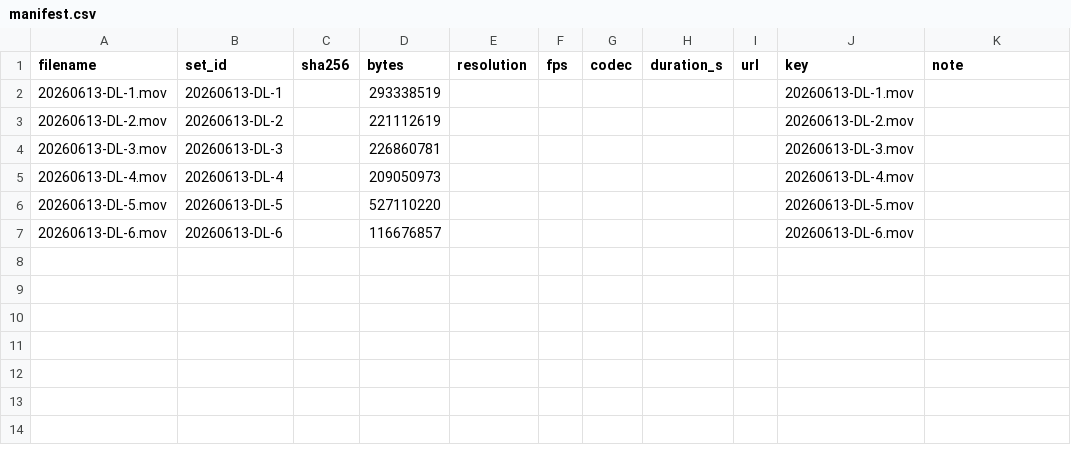
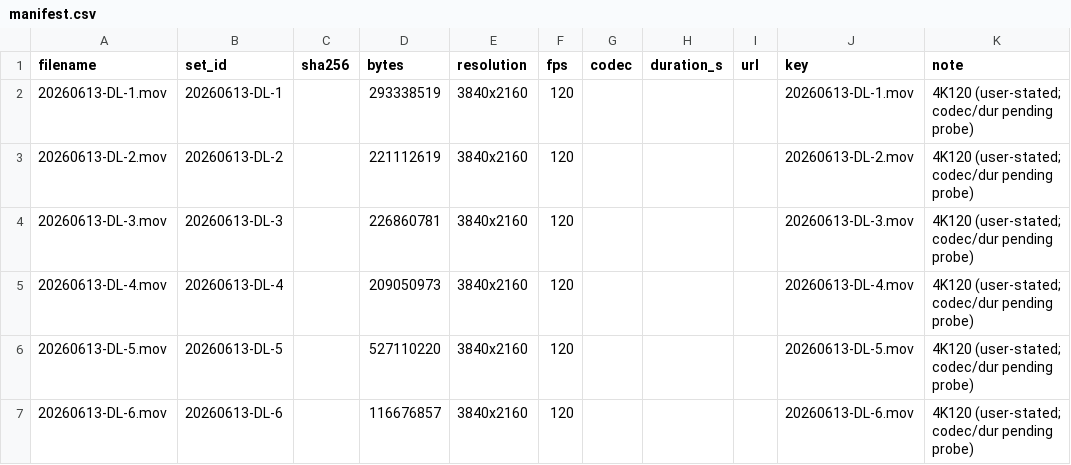
Before and after one commit to jimartter-git/vbt, a CSV file: dataset/raw/manifest.csv, drawn as a sheet.

```diff
--- a/dataset/raw/manifest.csv
+++ b/dataset/raw/manifest.csv
@@ -1,7 +1,7 @@
 filename,set_id,sha256,bytes,resolution,fps,codec,duration_s,url,key,note
-20260613-DL-1.mov,20260613-DL-1,,293338519,,,,,,20260613-DL-1.mov,
-20260613-DL-2.mov,20260613-DL-2,,221112619,,,,,,20260613-DL-2.mov,
-20260613-DL-3.mov,20260613-DL-3,,226860781,,,,,,20260613-DL-3.mov,
-20260613-DL-4.mov,20260613-DL-4,,209050973,,,,,,20260613-DL-4.mov,
-20260613-DL-5.mov,20260613-DL-5,,527110220,,,,,,20260613-DL-5.mov,
-20260613-DL-6.mov,20260613-DL-6,,116676857,,,,,,20260613-DL-6.mov,
+20260613-DL-1.mov,20260613-DL-1,,293338519,3840x2160,120,,,,20260613-DL-1.mov,4K120 (user-stated; codec/dur pending probe)
+20260613-DL-2.mov,20260613-DL-2,,221112619,3840x2160,120,,,,20260613-DL-2.mov,4K120 (user-stated; codec/dur pending probe)
+20260613-DL-3.mov,20260613-DL-3,,226860781,3840x2160,120,,,,20260613-DL-3.mov,4K120 (user-stated; codec/dur pending probe)
+20260613-DL-4.mov,20260613-DL-4,,209050973,3840x2160,120,,,,20260613-DL-4.mov,4K120 (user-stated; codec/dur pending probe)
+20260613-DL-5.mov,20260613-DL-5,,527110220,3840x2160,120,,,,20260613-DL-5.mov,4K120 (user-stated; codec/dur pending probe)
+20260613-DL-6.mov,20260613-DL-6,,116676857,3840x2160,120,,,,20260613-DL-6.mov,4K120 (user-stated; codec/dur pending probe)
```
Also changed, not shown: dataset/clips.csv.
